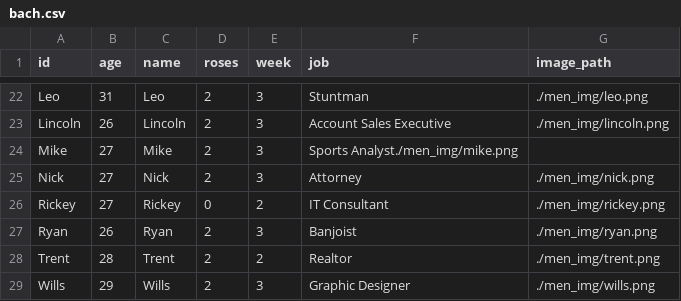
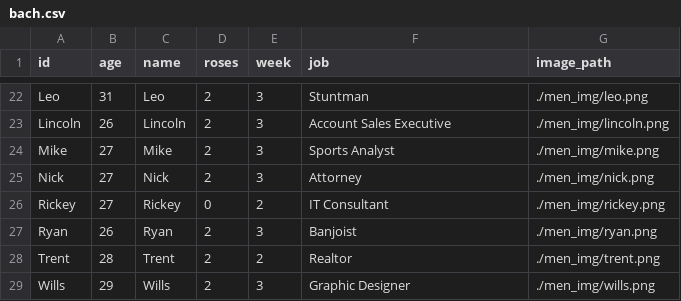
Before and after one commit to sophiebeiers/sophiebeiers.github.io, a CSV file: proj_bachelor/bach.csv, drawn as a sheet; only a part is shown, gaps mark what is left out.

Commit message:
edited mike's data, comma missing

```diff
--- a/proj_bachelor/bach.csv
+++ b/proj_bachelor/bach.csv
@@ -23,3 +23,3 @@ Leo,31,Leo,2,3,Stuntman,./men_img/leo.png
 Lincoln,26,Lincoln,2,3,Account Sales Executive,./men_img/lincoln.png
-Mike,27,Mike,2,3,Sports Analyst./men_img/mike.png
+Mike,27,Mike,2,3,Sports Analyst,./men_img/mike.png
 Nick,27,Nick,2,3,Attorney,./men_img/nick.png
```
